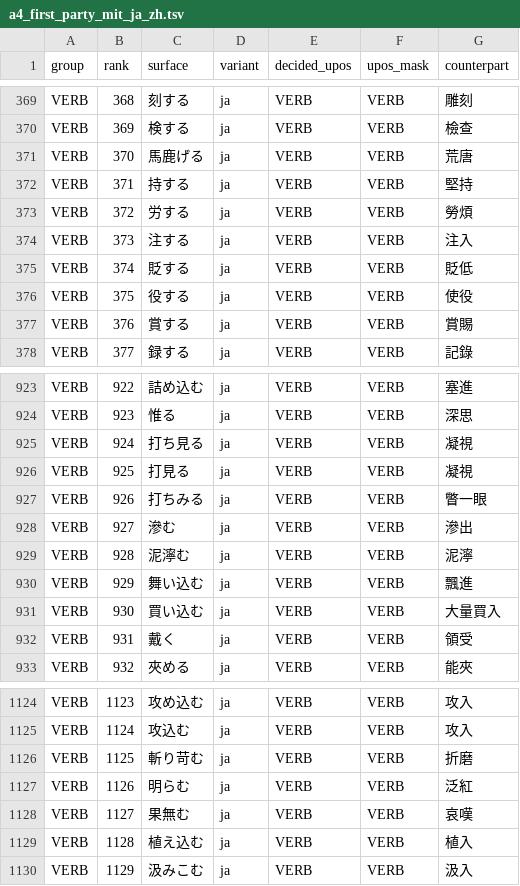
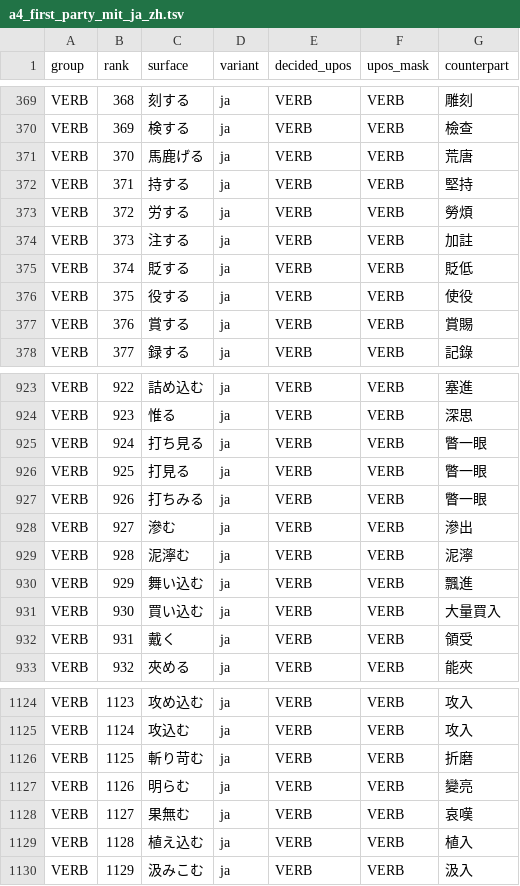
Before and after one commit to faberline/nlp, a TSV file: tools/lexicon_build/data/a4_first_party_mit_ja_zh.tsv, drawn as a sheet; only a part is shown, gaps mark what is left out.

Commit message:
fix(lexicon): add seed-220896297 A4 VERB gloss corrections
Append the 4 inherited `VERB` gloss fixes from seed `220896297` on top of preserved Commit 1 (`62a122f460496ae5d0a9ed5d71b58054bd70163a`):
- `VERB` 373 `注する`: `注入` -> `加註` (`cost=1162`, `VERB`/`VERB`, `infl=sahen;src=first_party_mit` preserved)
- `VERB` 924 `打ち見る`: `凝視` -> `瞥一眼` (`cost=1162`, `VERB`/`VERB`, `infl=ichidan;src=first_party_mit` preserved)
- `VERB` 925 `打見る`: `凝視` -> `瞥一眼` (`cost=1162`, `VERB`/`VERB`, `infl=ichidan;src=first_party_mit` preserved)
- `VERB` 1126 `明らむ`: `泛紅` -> `變亮` (`cost=1162`, `VERB`/`VERB`, `infl=godan_ma;src=first_party_mit` preserved)

Updated `docs/receipts/lexicon-2026-11-15.json` (`ja.tsv` `bytes`: `3032218`, `sha256`: `e0b414d2b047eec4958c954984d7da9e6ab03147e47e24daf87fa7e2ad42c731`; `binary_bytes`/`lexicon_bin_bytes`: `15134926`; `lexicon_bin_sha256`: `18a422401dd10520df024cd7da6daa2b0786eccd4e91131af56d1c8acd803c72`; `sources` preserved).

```diff
--- a/tools/lexicon_build/data/a4_first_party_mit_ja_zh.tsv
+++ b/tools/lexicon_build/data/a4_first_party_mit_ja_zh.tsv
@@ -373,3 +373,3 @@ VERB	371	持する	ja	VERB	VERB	堅持
 VERB	372	労する	ja	VERB	VERB	勞煩
-VERB	373	注する	ja	VERB	VERB	注入
+VERB	373	注する	ja	VERB	VERB	加註
 VERB	374	貶する	ja	VERB	VERB	貶低
@@ -924,4 +924,4 @@ VERB	922	詰め込む	ja	VERB	VERB	塞進
 VERB	923	惟る	ja	VERB	VERB	深思
-VERB	924	打ち見る	ja	VERB	VERB	凝視
-VERB	925	打見る	ja	VERB	VERB	凝視
+VERB	924	打ち見る	ja	VERB	VERB	瞥一眼
+VERB	925	打見る	ja	VERB	VERB	瞥一眼
 VERB	926	打ちみる	ja	VERB	VERB	瞥一眼
@@ -1126,3 +1126,3 @@ VERB	1124	攻込む	ja	VERB	VERB	攻入
 VERB	1125	斬り苛む	ja	VERB	VERB	折磨
-VERB	1126	明らむ	ja	VERB	VERB	泛紅
+VERB	1126	明らむ	ja	VERB	VERB	變亮
 VERB	1127	果無む	ja	VERB	VERB	哀嘆
```
Also changed, not shown: 2 other files.
